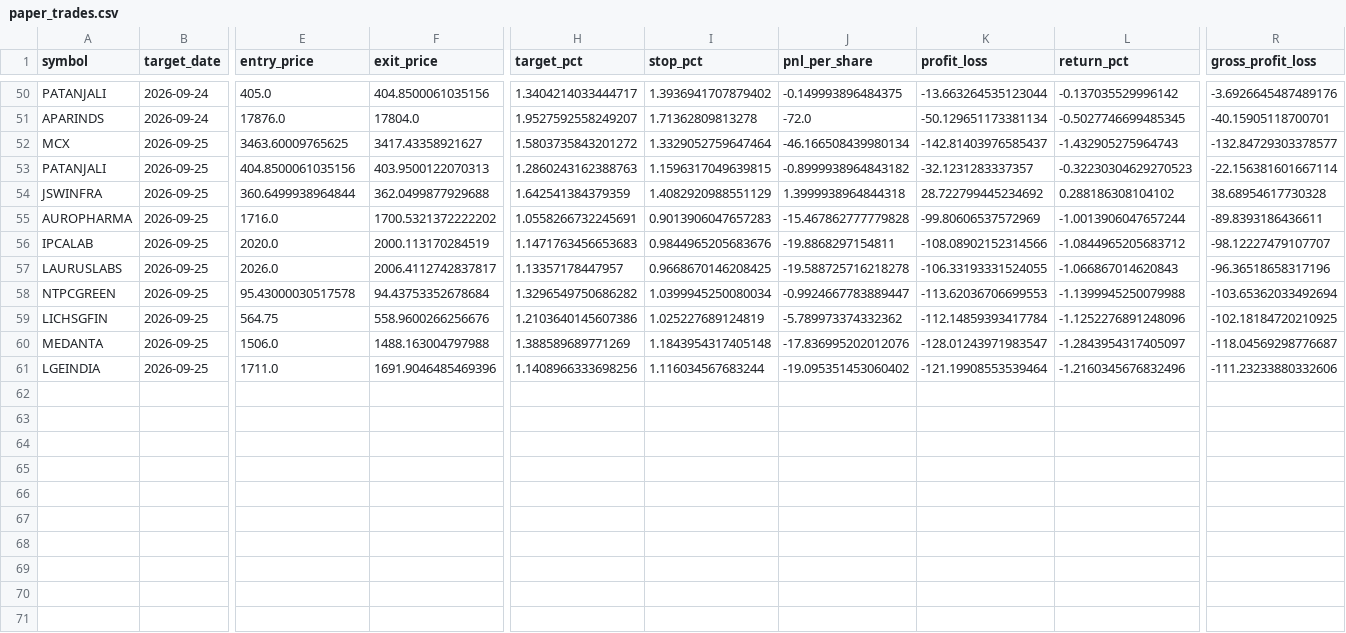
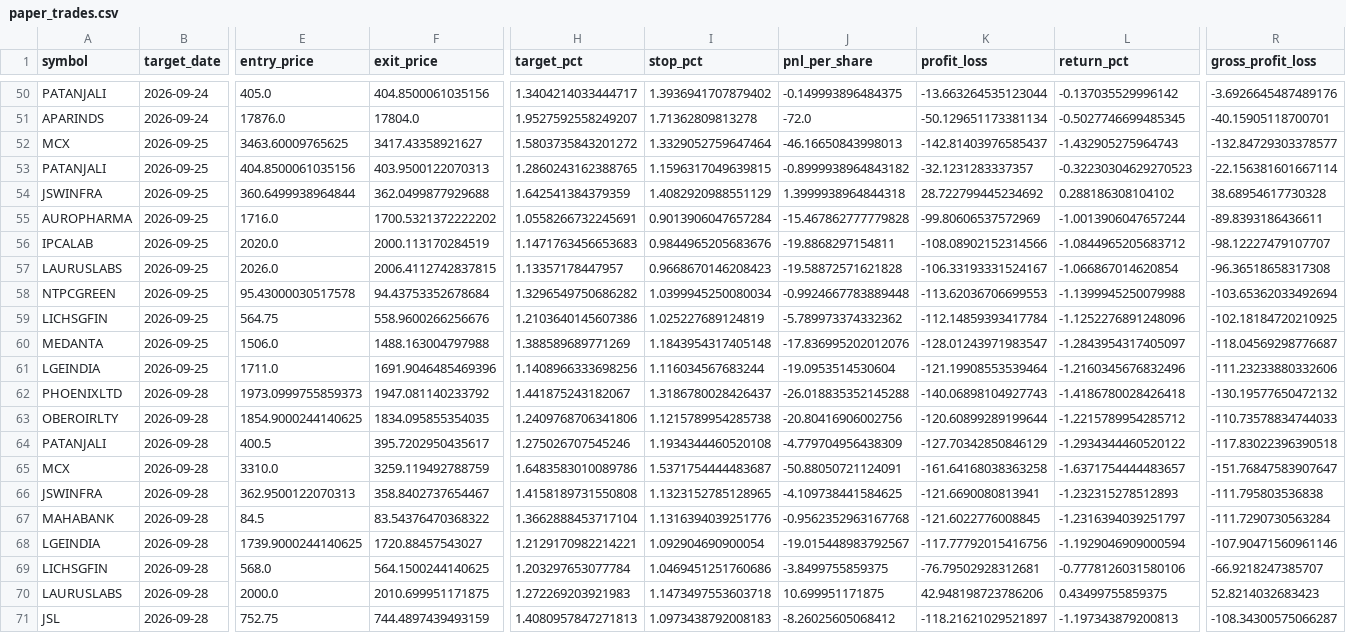
Before and after one commit to vishwasgarg5/stock-picker, a CSV file: data/paper_trades.csv, drawn as a sheet; only a part is shown, gaps mark what is left out; rows hold the shown columns only; the diff names each change by its address in the sheet, - before the commit and + after, or states it on an @@ line.

```diff
--- a/data/paper_trades.csv
+++ b/data/paper_trades.csv
-J52 (pnl_per_share): -46.166508439980134
+J52 (pnl_per_share): -46.16650843998013
-H53 (target_pct): 1.2860243162388763
+H53 (target_pct): 1.2860243162388765
-I55 (stop_pct): 0.9013906047657283
+I55 (stop_pct): 0.9013906047657284
-F57 (exit_price): 2006.4112742837817
+F57 (exit_price): 2006.4112742837815
-I57 (stop_pct): 0.9668670146208425
+I57 (stop_pct): 0.9668670146208423
-J57 (pnl_per_share): -19.588725716218278
+J57 (pnl_per_share): -19.58872571621828
-K57 (profit_loss): -106.33193331524055
+K57 (profit_loss): -106.33193331524167
-L57 (return_pct): -1.066867014620843
+L57 (return_pct): -1.066867014620854
-R57 (gross_profit_loss): -96.36518658317196
+R57 (gross_profit_loss): -96.36518658317308
-J58 (pnl_per_share): -0.9924667783889447
+J58 (pnl_per_share): -0.9924667783889448
-J61 (pnl_per_share): -19.095351453060402
+J61 (pnl_per_share): -19.0953514530604
+row 62: PHOENIXLTD | 2026-09-28 | 1973.0999755859373 | 1947.081140233792 | 1.441875243182067 | 1.3186780028426437 | -26.018835352145288 | -140.06898104927743 | -1.4186780028426418 | -130.19577650472132
+row 63: OBEROIRLTY | 2026-09-28 | 1854.9000244140625 | 1834.095855354035 | 1.2409768706341806 | 1.1215789954285738 | -20.80416906002756 | -120.60899289199644 | -1.2215789954285712 | -110.73578834744033
+row 64: PATANJALI | 2026-09-28 | 400.5 | 395.7202950435617 | 1.275026707545246 | 1.1934344460520108 | -4.779704956438309 | -127.70342850846129 | -1.2934344460520122 | -117.83022396390518
+row 65: MCX | 2026-09-28 | 3310.0 | 3259.119492788759 | 1.6483583010089786 | 1.5371754444483687 | -50.88050721124091 | -161.64168038363258 | -1.6371754444483657 | -151.76847583907647
+row 66: JSWINFRA | 2026-09-28 | 362.9500122070313 | 358.8402737654467 | 1.4158189731550808 | 1.1323152785128965 | -4.109738441584625 | -121.6690080813941 | -1.232315278512893 | -111.795803536838
+row 67: MAHABANK | 2026-09-28 | 84.5 | 83.54376470368322 | 1.3662888453717104 | 1.1316394039251776 | -0.9562352963167768 | -121.6022776008845 | -1.2316394039251797 | -111.7290730563284
+row 68: LGEINDIA | 2026-09-28 | 1739.9000244140625 | 1720.88457543027 | 1.2129170982214221 | 1.092904690900054 | -19.015448983792567 | -117.77792015416756 | -1.1929046909000594 | -107.90471560961146
+row 69: LICHSGFIN | 2026-09-28 | 568.0 | 564.1500244140625 | 1.203297653077784 | 1.0469451251760686 | -3.8499755859375 | -76.79502928312681 | -0.7778126031580106 | -66.9218247385707
+row 70: LAURUSLABS | 2026-09-28 | 2000.0 | 2010.699951171875 | 1.272269203921983 | 1.1473497553603718 | 10.699951171875 | 42.948198723786206 | 0.43499755859375 | 52.8214032683423
+row 71: JSL | 2026-09-28 | 752.75 | 744.4897439493159 | 1.4080957847271813 | 1.0973438792008183 | -8.26025605068412 | -118.21621029521897 | -1.197343879200813 | -108.34300575066287
```
Also changed, not shown: data/evaluations.csv, data/paper_trading_learning.csv, 19 other files.
